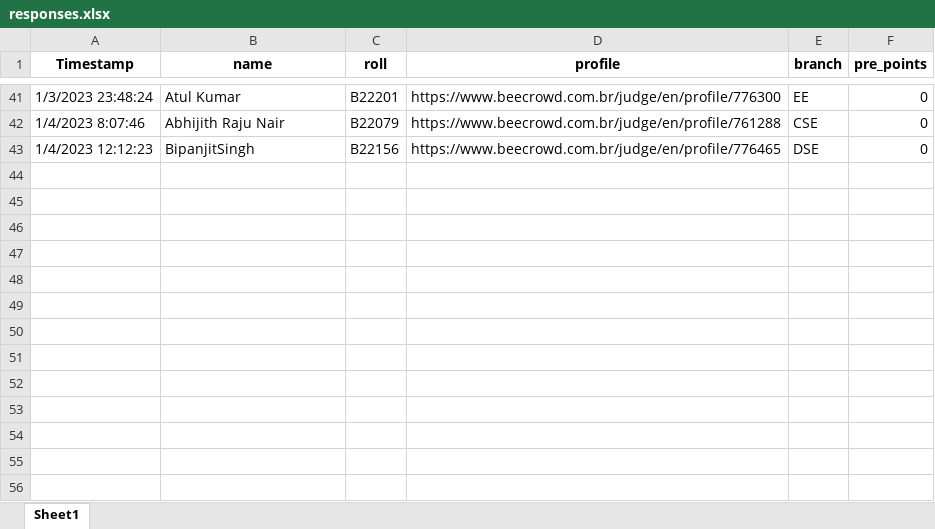
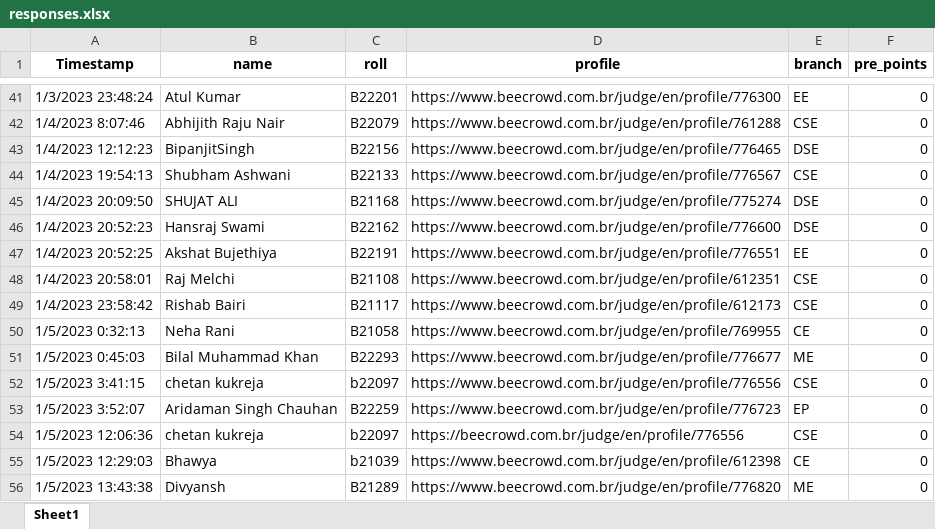
Before and after one commit to AdarshSantoria/UR1-Leaderboard-2022, an Excel workbook: responses.xlsx, sheet Sheet1, drawn as a sheet; only a part is shown, gaps mark what is left out; values as stored, in another font and other column widths than the file's, no borders; the diff names each change by its address in the sheet, - before the commit and + after, or states it on an @@ line.

```diff
--- a/responses.xlsx (sheet Sheet1)
+++ b/responses.xlsx (sheet Sheet1)
+row 44: 1/4/2023 19:54:13 | Shubham Ashwani | B22133 | https://www.beecrowd.com.br/judge/en/profile/776567 | CSE | 0
+row 45: 1/4/2023 20:09:50 | SHUJAT ALI | B21168 | https://www.beecrowd.com.br/judge/en/profile/775274 | DSE | 0
+row 46: 1/4/2023 20:52:23 | Hansraj Swami | B22162 | https://www.beecrowd.com.br/judge/en/profile/776600 | DSE | 0
+row 47: 1/4/2023 20:52:25 | Akshat Bujethiya | B22191 | https://www.beecrowd.com.br/judge/en/profile/776551 | EE | 0
+row 48: 1/4/2023 20:58:01 | Raj Melchi | B21108 | https://www.beecrowd.com.br/judge/en/profile/612351 | CSE | 0
+row 49: 1/4/2023 23:58:42 | Rishab Bairi | B21117 | https://www.beecrowd.com.br/judge/en/profile/612173 | CSE | 0
+row 50: 1/5/2023 0:32:13 | Neha Rani | B21058 | https://www.beecrowd.com.br/judge/en/profile/769955 | CE | 0
+row 51: 1/5/2023 0:45:03 | Bilal Muhammad Khan | B22293 | https://www.beecrowd.com.br/judge/en/profile/776677 | ME | 0
+row 52: 1/5/2023 3:41:15 | chetan kukreja | b22097 | https://www.beecrowd.com.br/judge/en/profile/776556 | CSE | 0
+row 53: 1/5/2023 3:52:07 | Aridaman Singh Chauhan | B22259 | https://www.beecrowd.com.br/judge/en/profile/776723 | EP | 0
+row 54: 1/5/2023 12:06:36 | chetan kukreja | b22097 | https://beecrowd.com.br/judge/en/profile/776556 | CSE | 0
+row 55: 1/5/2023 12:29:03 | Bhawya | b21039 | https://www.beecrowd.com.br/judge/en/profile/612398 | CE | 0
+row 56: 1/5/2023 13:43:38 | Divyansh | B21289 | https://www.beecrowd.com.br/judge/en/profile/776820 | ME | 0
```
Also changed, not shown: 1 other file.
